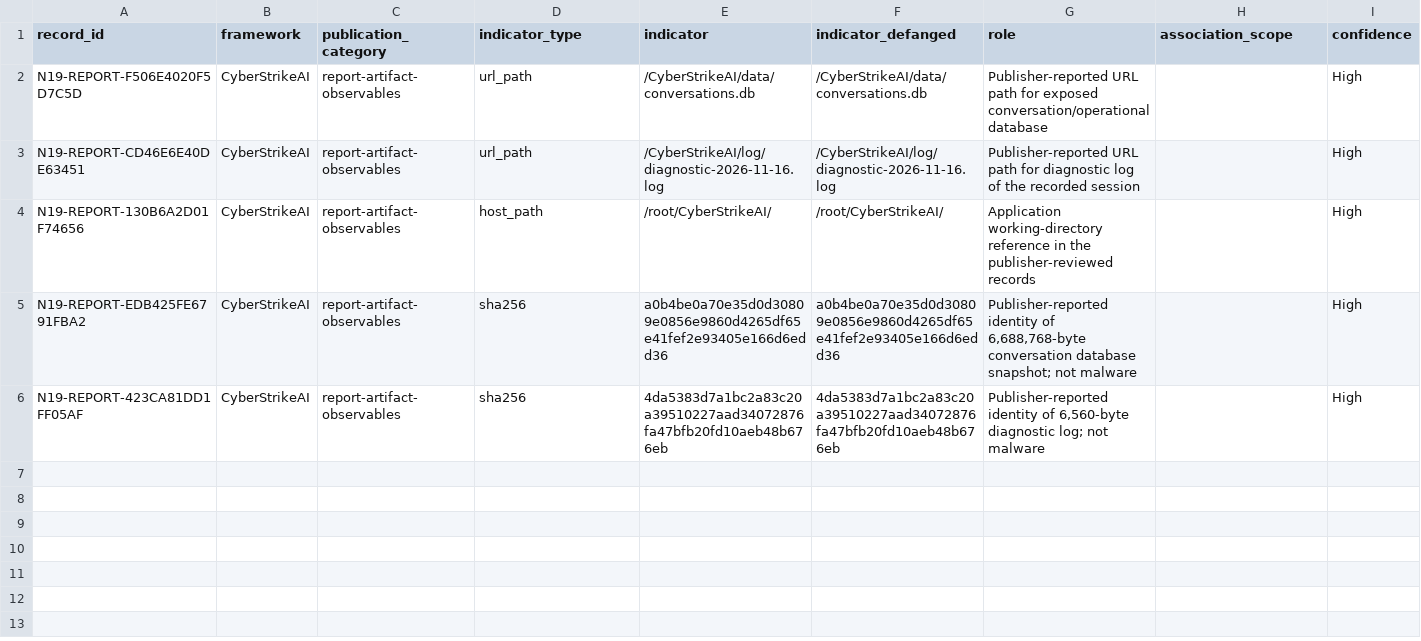
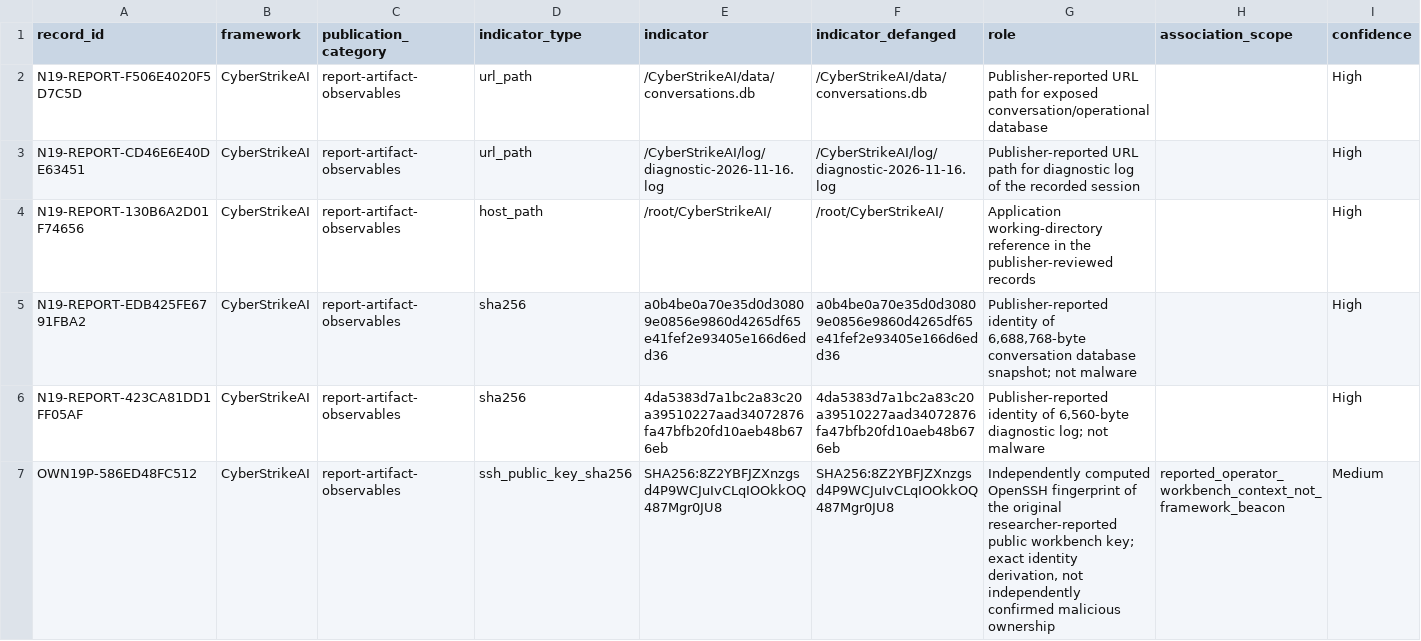
Before and after one commit to Ella-Bakshi/ai-attacker-threat-research, a CSV file: research/report-artifact-observables/CyberStrikeAI.csv, drawn as a sheet; only a part is shown; rows hold the shown columns only; the diff names each change by its address in the sheet, - before the commit and + after, or states it on an @@ line.

Commit message:
Recover public CyberStrikeAI beacon configurations and expand sourced research

```diff
--- a/research/report-artifact-observables/CyberStrikeAI.csv
+++ b/research/report-artifact-observables/CyberStrikeAI.csv
+row 7: OWN19P-586ED48FC512 | CyberStrikeAI | report-artifact-observables | ssh_public_key_sha256 | SHA256:8Z2YBFJZXnzgsd4P9WCJuIvCLqIOOkkOQ487Mgr0JU8 | SHA256:8Z2YBFJZXnzgsd4P9WCJuIvCLqIOOkkOQ487Mgr0JU8 | Independently computed OpenSSH fingerprint of the original researcher-reported public workbench key; exact identity derivation, not independently confirmed malicious ownership | reported_operator_workbench_context_not_framework_beacon | Medium
```
Also changed, not shown: research/software-fingerprints/CyberStrikeAI.csv, 39 other files.
